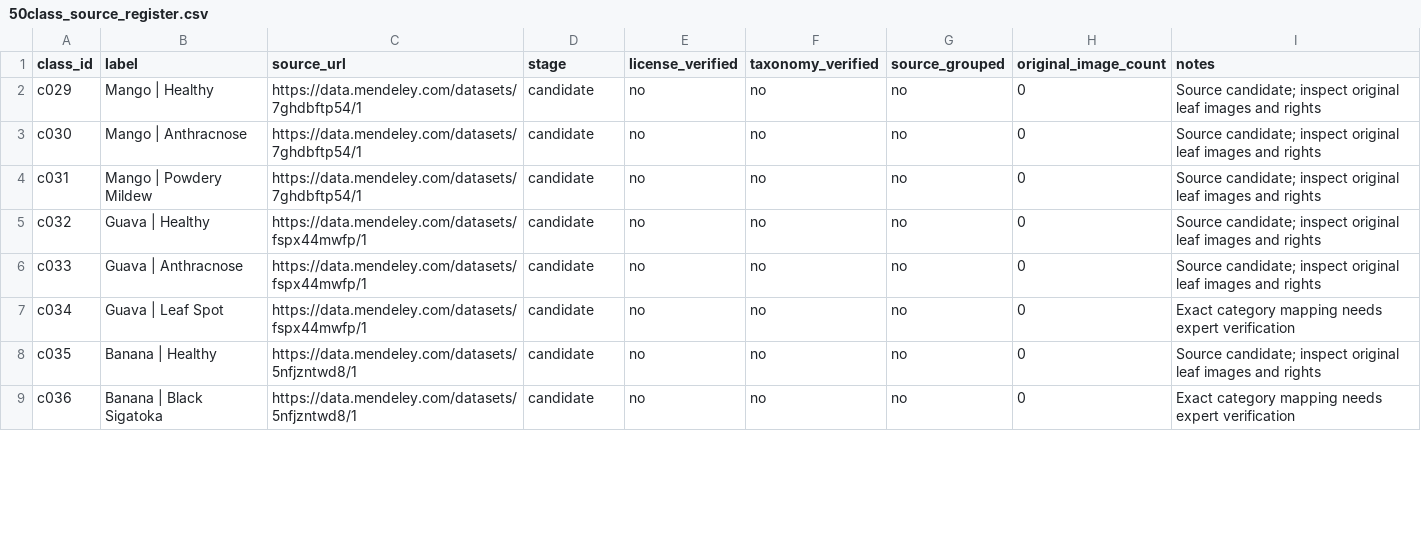
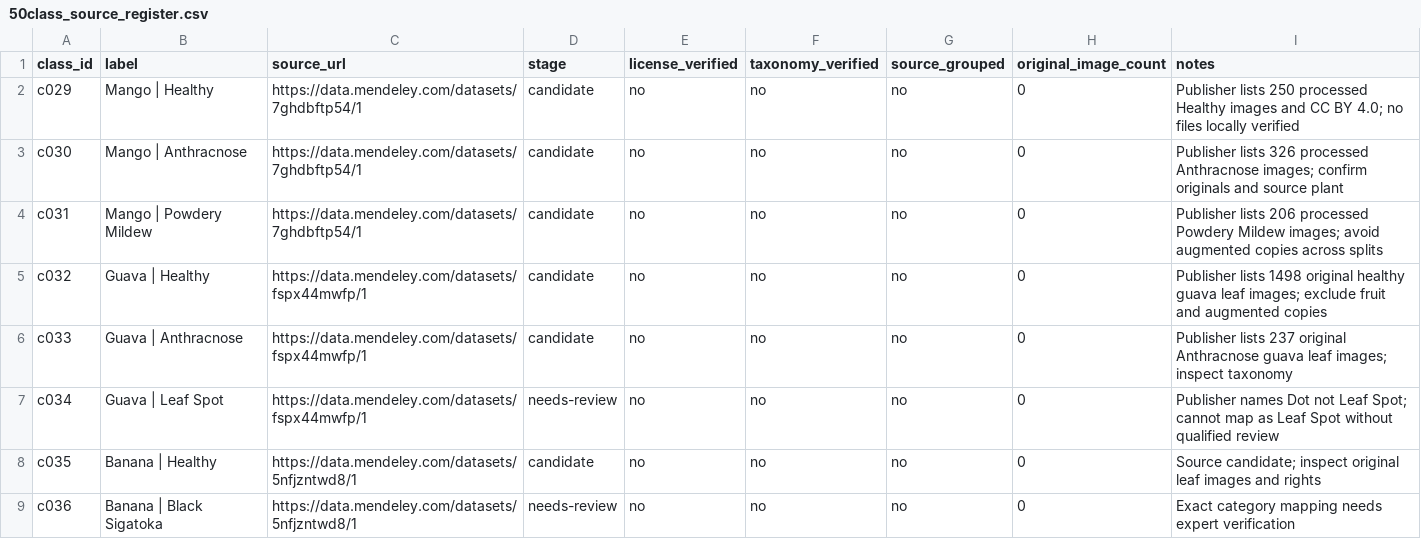
Before and after one commit to dapperdude404/tinyguard-ai, a CSV file: dataset_sources/50class_source_register.csv, drawn as a sheet; only a part is shown; the diff covers the shown part only.

Commit message:
research(dataset50): verify publisher class names, counts and unresolved taxonomy gaps

```diff
--- a/dataset_sources/50class_source_register.csv
+++ b/dataset_sources/50class_source_register.csv
@@ -1,9 +1,9 @@
 "class_id","label","source_url","stage","license_verified","taxonomy_verified","source_grouped","original_image_count","notes"
-"c029","Mango | Healthy","https://data.mendeley.com/datasets/7ghdbftp54/1","candidate","no","no","no","0","Source candidate; inspect original leaf images and rights"
-"c030","Mango | Anthracnose","https://data.mendeley.com/datasets/7ghdbftp54/1","candidate","no","no","no","0","Source candidate; inspect original leaf images and rights"
-"c031","Mango | Powdery Mildew","https://data.mendeley.com/datasets/7ghdbftp54/1","candidate","no","no","no","0","Source candidate; inspect original leaf images and rights"
-"c032","Guava | Healthy","https://data.mendeley.com/datasets/fspx44mwfp/1","candidate","no","no","no","0","Source candidate; inspect original leaf images and rights"
-"c033","Guava | Anthracnose","https://data.mendeley.com/datasets/fspx44mwfp/1","candidate","no","no","no","0","Source candidate; inspect original leaf images and rights"
-"c034","Guava | Leaf Spot","https://data.mendeley.com/datasets/fspx44mwfp/1","candidate","no","no","no","0","Exact category mapping needs expert verification"
+"c029","Mango | Healthy","https://data.mendeley.com/datasets/7ghdbftp54/1","candidate","no","no","no","0","Publisher lists 250 processed Healthy images and CC BY 4.0; no files locally verified"
+"c030","Mango | Anthracnose","https://data.mendeley.com/datasets/7ghdbftp54/1","candidate","no","no","no","0","Publisher lists 326 processed Anthracnose images; confirm originals and source plant"
+"c031","Mango | Powdery Mildew","https://data.mendeley.com/datasets/7ghdbftp54/1","candidate","no","no","no","0","Publisher lists 206 processed Powdery Mildew images; avoid augmented copies across splits"
+"c032","Guava | Healthy","https://data.mendeley.com/datasets/fspx44mwfp/1","candidate","no","no","no","0","Publisher lists 1498 original healthy guava leaf images; exclude fruit and augmented copies"
+"c033","Guava | Anthracnose","https://data.mendeley.com/datasets/fspx44mwfp/1","candidate","no","no","no","0","Publisher lists 237 original Anthracnose guava leaf images; inspect taxonomy"
+"c034","Guava | Leaf Spot","https://data.mendeley.com/datasets/fspx44mwfp/1","needs-review","no","no","no","0","Publisher names Dot not Leaf Spot; cannot map as Leaf Spot without qualified review"
 "c035","Banana | Healthy","https://data.mendeley.com/datasets/5nfjzntwd8/1","candidate","no","no","no","0","Source candidate; inspect original leaf images and rights"
-"c036","Banana | Black Sigatoka","https://data.mendeley.com/datasets/5nfjzntwd8/1","candidate","no","no","no","0","Exact category mapping needs expert verification"
+"c036","Banana | Black Sigatoka","https://data.mendeley.com/datasets/5nfjzntwd8/1","needs-review","no","no","no","0","Exact category mapping needs expert verification"
```
Also changed, not shown: 10 edited cells elsewhere in this file.
